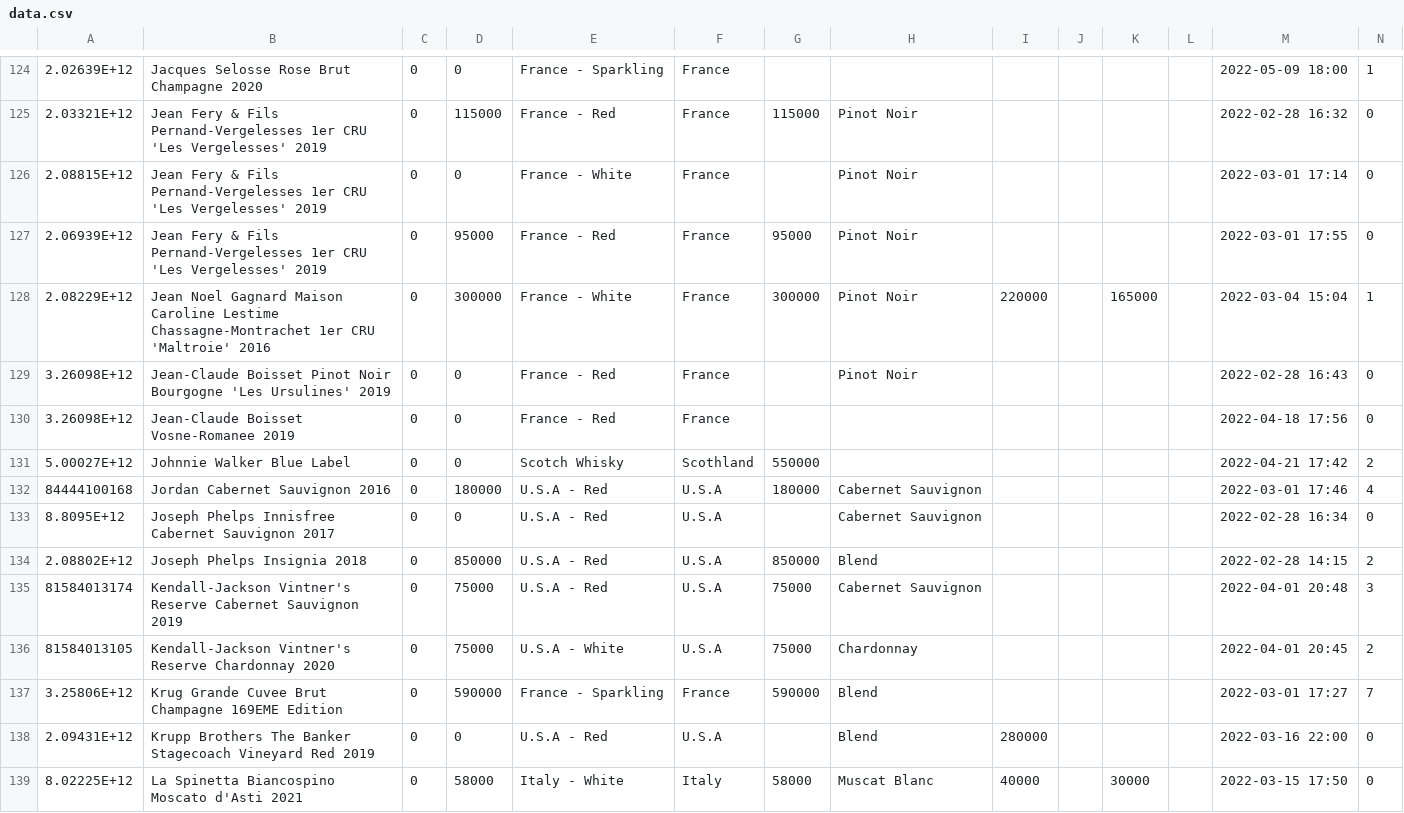
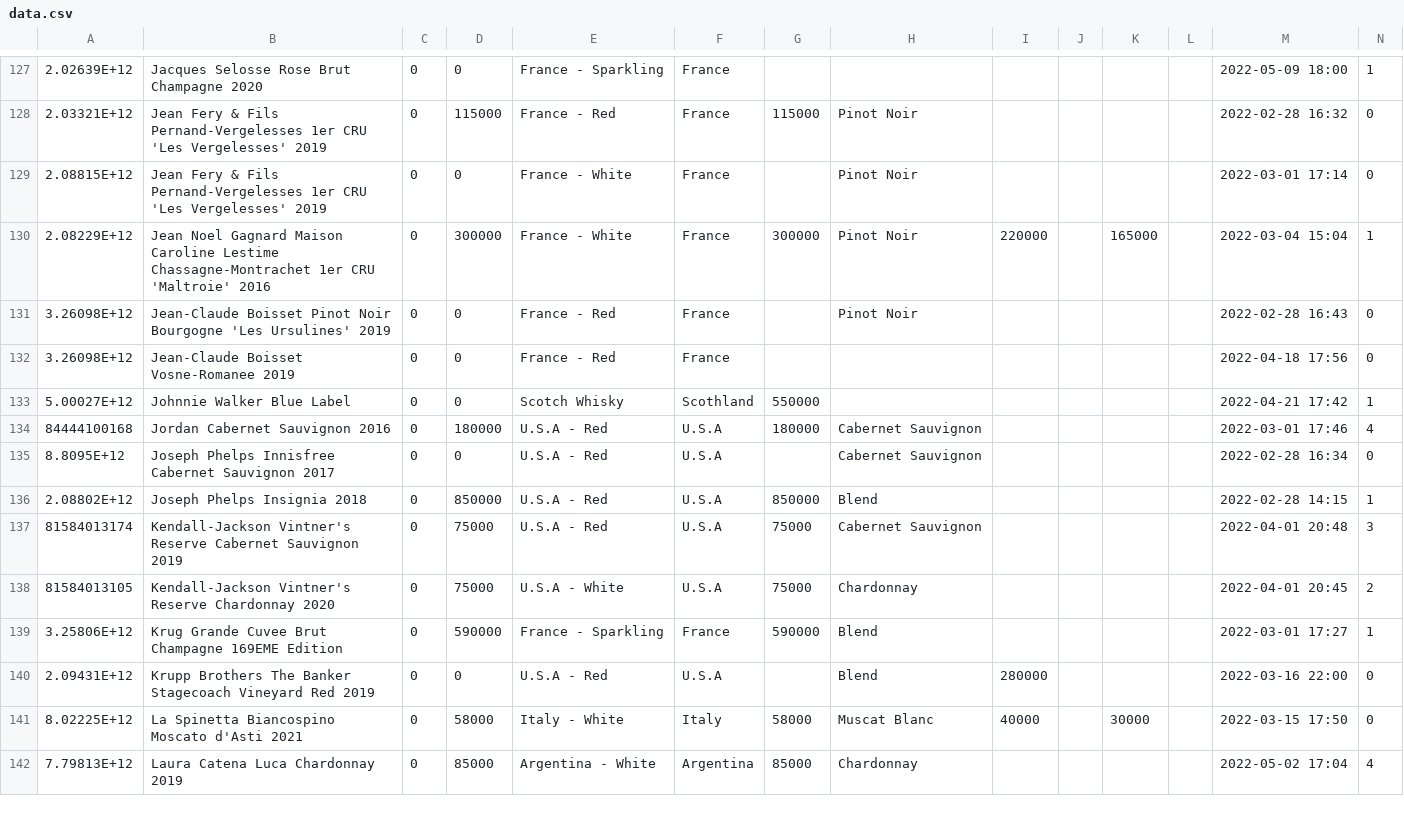
Before and after one commit to Lunavine/lunavine.github.io, a CSV file: public/data/data.csv, drawn as a sheet; only a part is shown, gaps mark what is left out; the shorter side is filled out with more unchanged rows; the diff covers the shown part only.

```diff
--- a/public/data/data.csv
+++ b/public/data/data.csv
@@ -126,3 +129,2 @@
 2.08815E+12,Jean Fery & Fils Pernand-Vergelesses 1er CRU 'Les Vergelesses' 2019,0,0,France - White,France,,Pinot Noir,,,,,2022-03-01 17:14,0
-2.06939E+12,Jean Fery & Fils Pernand-Vergelesses 1er CRU 'Les Vergelesses' 2019,0,95000,France - Red,France,95000,Pinot Noir,,,,,2022-03-01 17:55,0
 2.08229E+12,Jean Noel Gagnard Maison Caroline Lestime Chassagne-Montrachet 1er CRU 'Maltroie' 2016,0,300000,France - White,France,300000,Pinot Noir,220000,,165000,,2022-03-04 15:04,1
@@ -130,9 +132,9 @@
 3.26098E+12,Jean-Claude Boisset Vosne-Romanee 2019,0,0,France - Red,France,,,,,,,2022-04-18 17:56,0
-5.00027E+12,Johnnie Walker Blue Label,0,0,Scotch Whisky,Scothland,550000,,,,,,2022-04-21 17:42,2
+5.00027E+12,Johnnie Walker Blue Label,0,0,Scotch Whisky,Scothland,550000,,,,,,2022-04-21 17:42,1
 84444100168,Jordan Cabernet Sauvignon 2016,0,180000,U.S.A - Red,U.S.A,180000,Cabernet Sauvignon,,,,,2022-03-01 17:46,4
 8.8095E+12,Joseph Phelps Innisfree Cabernet Sauvignon 2017,0,0,U.S.A - Red,U.S.A,,Cabernet Sauvignon,,,,,2022-02-28 16:34,0
-2.08802E+12,Joseph Phelps Insignia 2018,0,850000,U.S.A - Red,U.S.A,850000,Blend,,,,,2022-02-28 14:15,2
+2.08802E+12,Joseph Phelps Insignia 2018,0,850000,U.S.A - Red,U.S.A,850000,Blend,,,,,2022-02-28 14:15,1
 81584013174,Kendall-Jackson Vintner's Reserve Cabernet Sauvignon 2019,0,75000,U.S.A - Red,U.S.A,75000,Cabernet Sauvignon,,,,,2022-04-01 20:48,3
 81584013105,Kendall-Jackson Vintner's Reserve Chardonnay 2020,0,75000,U.S.A - White,U.S.A,75000,Chardonnay,,,,,2022-04-01 20:45,2
-3.25806E+12,Krug Grande Cuvee Brut Champagne 169EME Edition,0,590000,France - Sparkling,France,590000,Blend,,,,,2022-03-01 17:27,7
+3.25806E+12,Krug Grande Cuvee Brut Champagne 169EME Edition,0,590000,France - Sparkling,France,590000,Blend,,,,,2022-03-01 17:27,1
 2.09431E+12,Krupp Brothers The Banker Stagecoach Vineyard Red 2019,0,0,U.S.A - Red,U.S.A,,Blend,280000,,,,2022-03-16 22:00,0
```
Also changed, not shown: 7 added rows, 2 removed rows and 37 edited cells elsewhere in this file.
